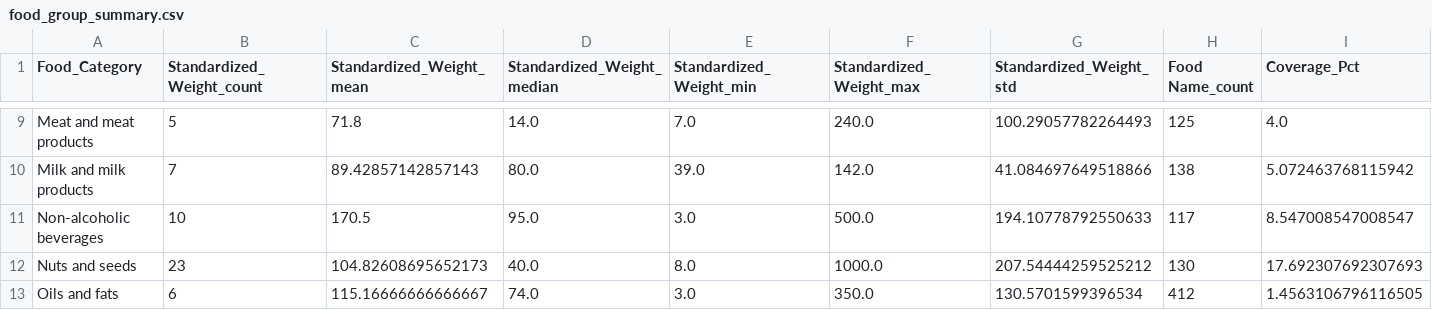
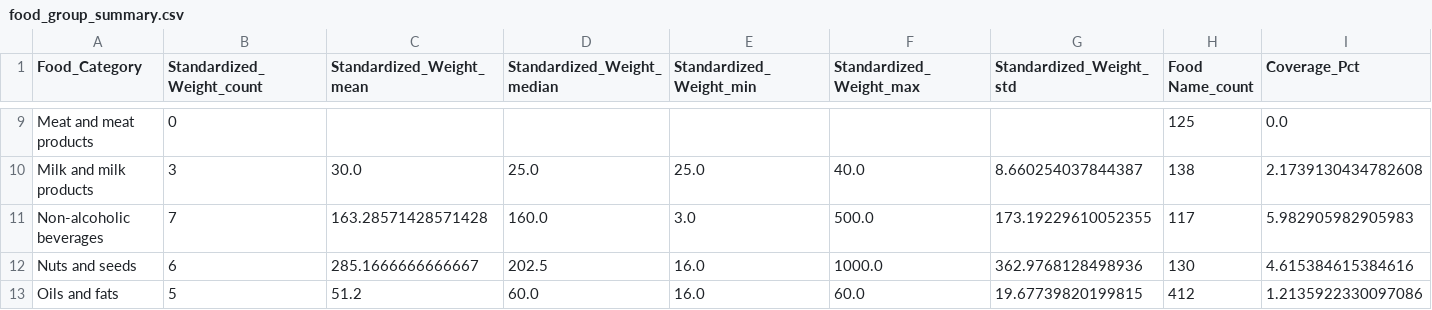
Before and after one commit to elliotkarikari/Product_Weight_Project, a CSV file: output/food_group_summary.csv, drawn as a sheet; only a part is shown, gaps mark what is left out; the diff covers the shown part only; the diff names each change by its address in the sheet, - before the commit and + after, or states it on an @@ line.

```diff
--- a/output/food_group_summary.csv
+++ b/output/food_group_summary.csv
-B9 (Standardized_Weight_count): 5
+B9 (Standardized_Weight_count): 0
-C9 (Standardized_Weight_mean): 71.8
+C9 (Standardized_Weight_mean): (empty)
-D9 (Standardized_Weight_median): 14.0
+D9 (Standardized_Weight_median): (empty)
-E9 (Standardized_Weight_min): 7.0
+E9 (Standardized_Weight_min): (empty)
-F9 (Standardized_Weight_max): 240.0
+F9 (Standardized_Weight_max): (empty)
-G9 (Standardized_Weight_std): 100.29057782264493
+G9 (Standardized_Weight_std): (empty)
-I9 (Coverage_Pct): 4.0
+I9 (Coverage_Pct): 0.0
-B10 (Standardized_Weight_count): 7
+B10 (Standardized_Weight_count): 3
-C10 (Standardized_Weight_mean): 89.42857142857143
+C10 (Standardized_Weight_mean): 30.0
-D10 (Standardized_Weight_median): 80.0
+D10 (Standardized_Weight_median): 25.0
-E10 (Standardized_Weight_min): 39.0
+E10 (Standardized_Weight_min): 25.0
-F10 (Standardized_Weight_max): 142.0
+F10 (Standardized_Weight_max): 40.0
-G10 (Standardized_Weight_std): 41.084697649518866
+G10 (Standardized_Weight_std): 8.660254037844387
-I10 (Coverage_Pct): 5.072463768115942
+I10 (Coverage_Pct): 2.1739130434782608
-B11 (Standardized_Weight_count): 10
+B11 (Standardized_Weight_count): 7
-C11 (Standardized_Weight_mean): 170.5
+C11 (Standardized_Weight_mean): 163.28571428571428
-D11 (Standardized_Weight_median): 95.0
+D11 (Standardized_Weight_median): 160.0
-G11 (Standardized_Weight_std): 194.10778792550633
+G11 (Standardized_Weight_std): 173.19229610052355
-I11 (Coverage_Pct): 8.547008547008547
+I11 (Coverage_Pct): 5.982905982905983
-B12 (Standardized_Weight_count): 23
+B12 (Standardized_Weight_count): 6
-C12 (Standardized_Weight_mean): 104.82608695652173
+C12 (Standardized_Weight_mean): 285.1666666666667
-D12 (Standardized_Weight_median): 40.0
+D12 (Standardized_Weight_median): 202.5
-E12 (Standardized_Weight_min): 8.0
+E12 (Standardized_Weight_min): 16.0
-G12 (Standardized_Weight_std): 207.54444259525212
+G12 (Standardized_Weight_std): 362.9768128498936
-I12 (Coverage_Pct): 17.692307692307693
+I12 (Coverage_Pct): 4.615384615384616
-B13 (Standardized_Weight_count): 6
+B13 (Standardized_Weight_count): 5
-C13 (Standardized_Weight_mean): 115.16666666666667
+C13 (Standardized_Weight_mean): 51.2
-D13 (Standardized_Weight_median): 74.0
+D13 (Standardized_Weight_median): 60.0
-E13 (Standardized_Weight_min): 3.0
+E13 (Standardized_Weight_min): 16.0
-F13 (Standardized_Weight_max): 350.0
+F13 (Standardized_Weight_max): 60.0
-G13 (Standardized_Weight_std): 130.5701599396534
+G13 (Standardized_Weight_std): 19.67739820199815
-I13 (Coverage_Pct): 1.4563106796116505
+I13 (Coverage_Pct): 1.2135922330097086
```
Also changed, not shown: 62 edited cells elsewhere in this file, output/consolidated_weights.csv, output/mw_fvs_matches.csv, 16 other files.
